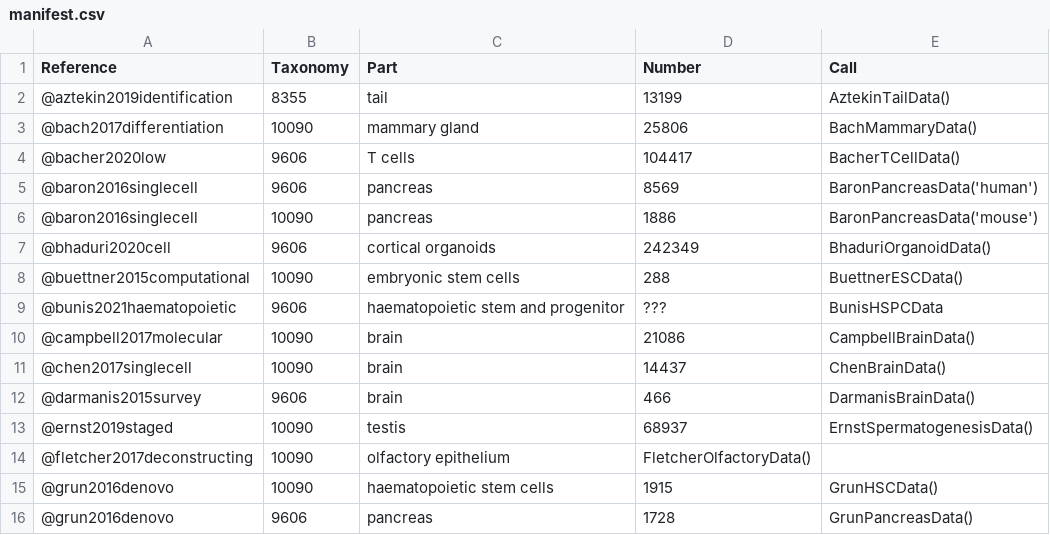
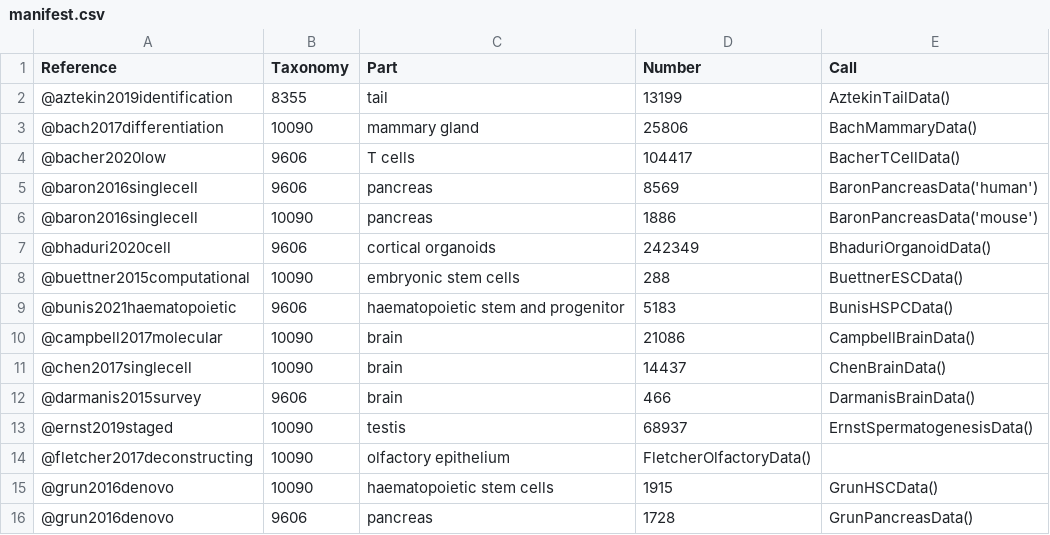
Before and after one commit to LTLA/scRNAseq, a CSV file: inst/extdata/manifest.csv, drawn as a sheet; only a part is shown.

Commit message:
Update bunis fxn, manifest, and roxygenize

```diff
--- a/inst/extdata/manifest.csv
+++ b/inst/extdata/manifest.csv
@@ -8,3 +8,3 @@ Reference,Taxonomy,Part,Number,Call
 @buettner2015computational,10090,embryonic stem cells,288,BuettnerESCData()
-@bunis2021haematopoietic,9606,haematopoietic stem and progenitor,???,BunisHSPCData
+@bunis2021haematopoietic,9606,haematopoietic stem and progenitor,5183,BunisHSPCData()
 @campbell2017molecular,10090,brain,21086,CampbellBrainData()
```
Also changed, not shown: 3 other files.
